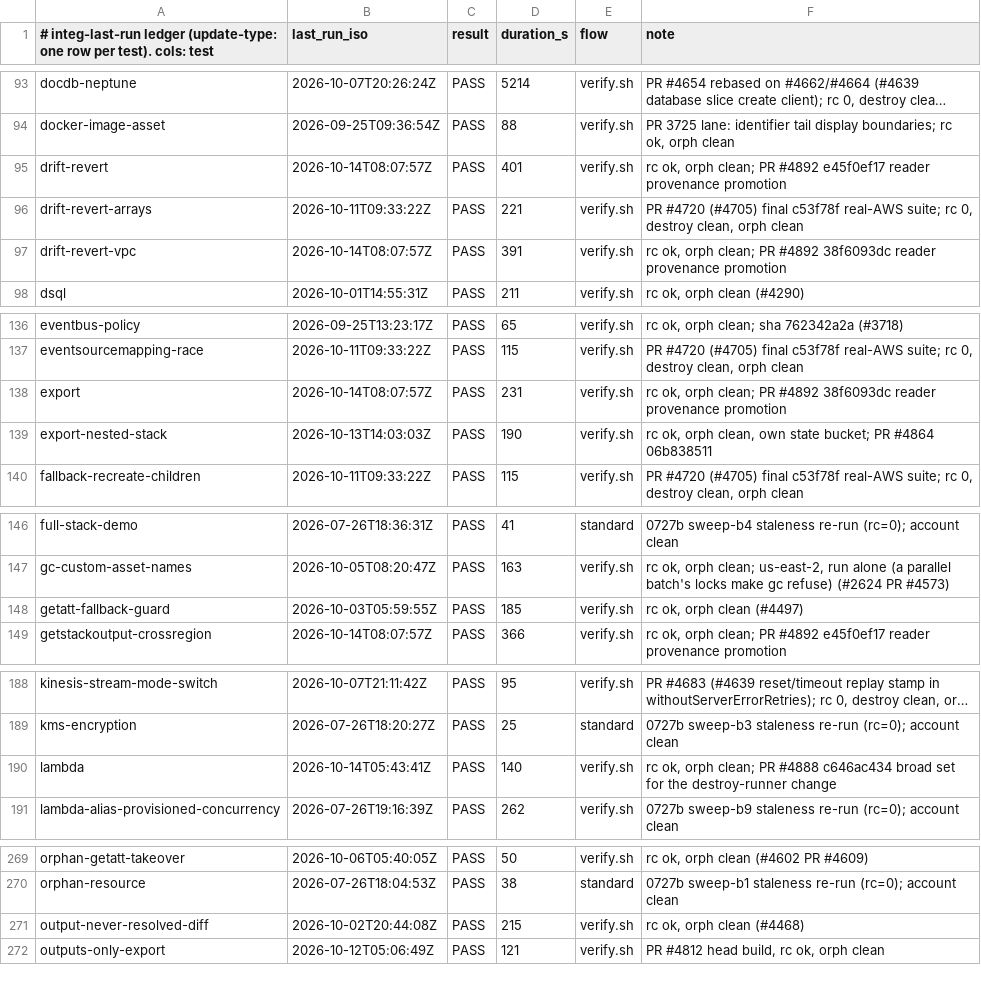
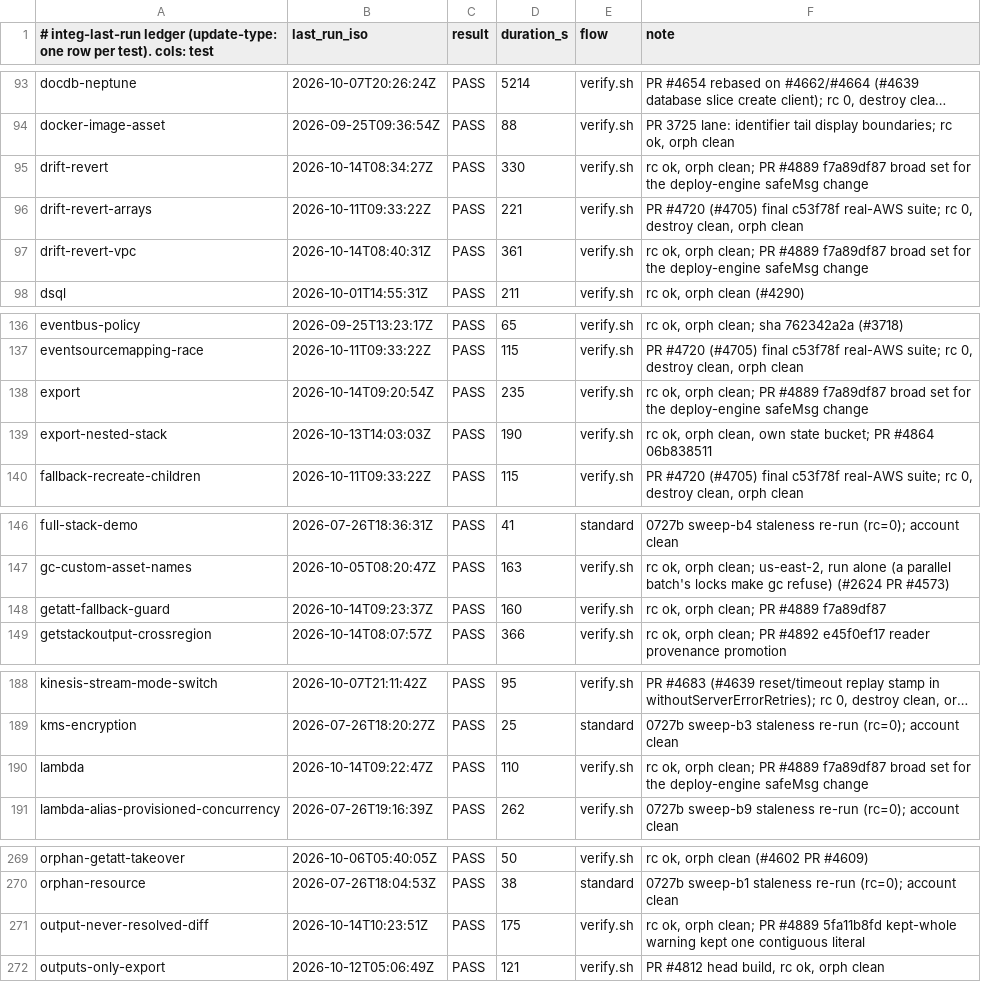
Before and after one commit to cm-suzuki-ryo/cdkd, a TSV file: docs/_generated/integ-last-run.tsv, drawn as a sheet; only a part is shown, gaps mark what is left out; long unchanged cells end in …; the diff covers the shown part only; the diff names each change by its address in the sheet, - before the commit and + after, or states it on an @@ line.

Commit message:
fix(deploy): build the deploy engine's log lines and errors with safeMsg (#4889)

```diff
--- a/docs/_generated/integ-last-run.tsv
+++ b/docs/_generated/integ-last-run.tsv
-B95 (last_run_iso): 2026-10-14T08:07:57Z
+B95 (last_run_iso): 2026-10-14T08:34:27Z
-D95 (duration_s): 401
+D95 (duration_s): 330
-F95 (note): …clean; PR #4892 e45f0ef17 reader provenance promotion
+F95 (note): …clean; PR #4889 f7a89df87 broad set for the deploy-engine safeMsg change
-B97 (last_run_iso): 2026-10-14T08:07:57Z
+B97 (last_run_iso): 2026-10-14T08:40:31Z
-D97 (duration_s): 391
+D97 (duration_s): 361
-F97 (note): …clean; PR #4892 38f6093dc reader provenance promotion
+F97 (note): …clean; PR #4889 f7a89df87 broad set for the deploy-engine safeMsg change
-B138 (last_run_iso): 2026-10-14T08:07:57Z
+B138 (last_run_iso): 2026-10-14T09:20:54Z
-D138 (duration_s): 231
+D138 (duration_s): 235
-F138 (note): …clean; PR #4892 38f6093dc reader provenance promotion
+F138 (note): …clean; PR #4889 f7a89df87 broad set for the deploy-engine safeMsg change
-B148 (last_run_iso): 2026-10-03T05:59:55Z
+B148 (last_run_iso): 2026-10-14T09:23:37Z
-D148 (duration_s): 185
+D148 (duration_s): 160
-F148 (note): rc ok, orph clean (#4497)
+F148 (note): rc ok, orph clean; PR #4889 f7a89df87
-B190 (last_run_iso): 2026-10-14T05:43:41Z
+B190 (last_run_iso): 2026-10-14T09:22:47Z
-D190 (duration_s): 140
+D190 (duration_s): 110
-F190 (note): …clean; PR #4888 c646ac434 broad set for the destroy-runner change
+F190 (note): …clean; PR #4889 f7a89df87 broad set for the deploy-engine safeMsg change
-B271 (last_run_iso): 2026-10-02T20:44:08Z
+B271 (last_run_iso): 2026-10-14T10:23:51Z
-D271 (duration_s): 215
+D271 (duration_s): 175
-F271 (note): …ok, orph clean (#4468)
+F271 (note): …ok, orph clean; PR #4889 5fa11b8fd kept-whole warning kept one contiguous literal
```
Also changed, not shown: 6 edited cells elsewhere in this file, 45 other files.
